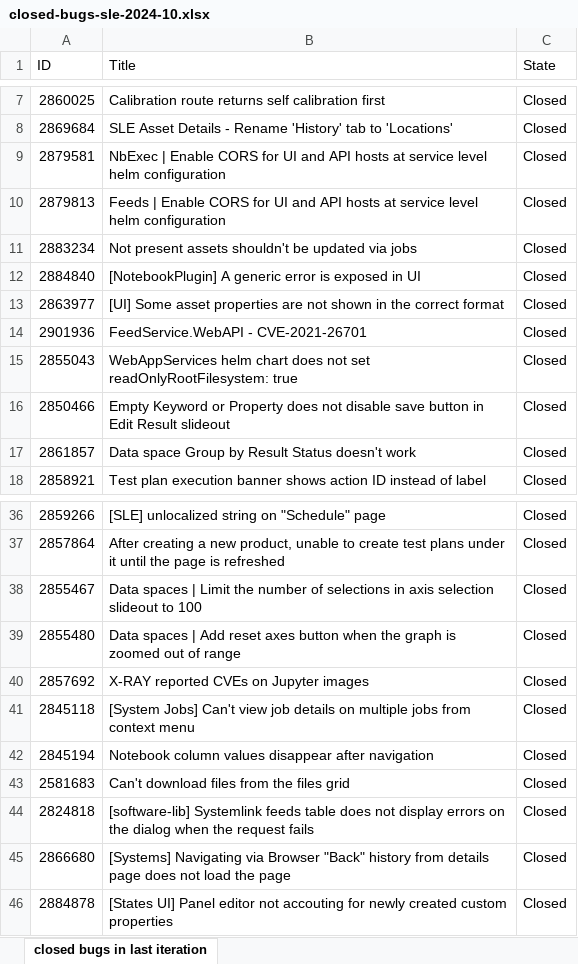
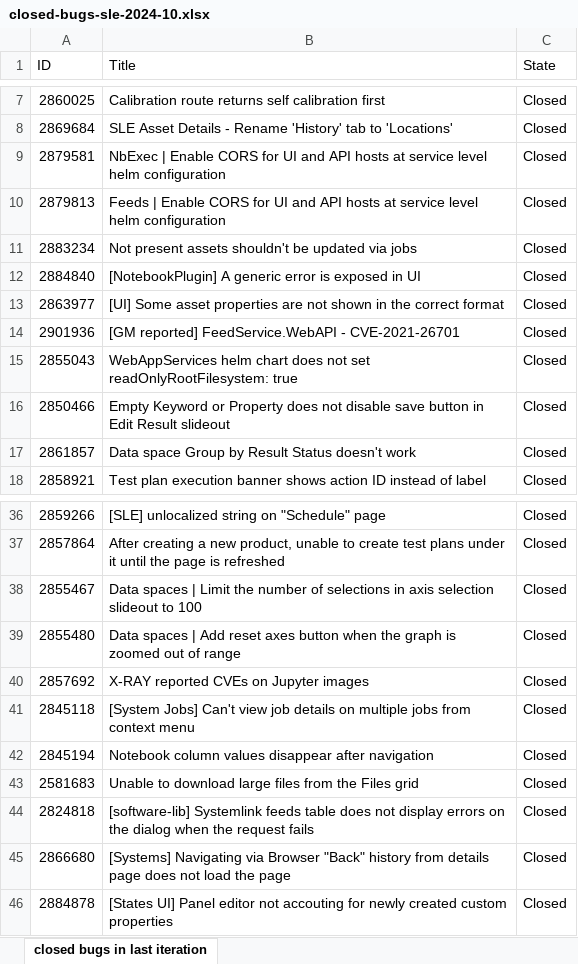
Before and after one commit to ni/install-systemlink-enterprise, an Excel workbook: release-notes/2024-10/closed-bugs-sle-2024-10.xlsx, sheet closed bugs in last iteration, drawn as a sheet; only a part is shown, gaps mark what is left out; values as stored, in another font and other column widths than the file's, no borders; the diff names each change by its address in the sheet, - before the commit and + after, or states it on an @@ line.

Commit message:
Add files via upload

```diff
--- a/release-notes/2024-10/closed-bugs-sle-2024-10.xlsx (sheet closed bugs in last iteration)
+++ b/release-notes/2024-10/closed-bugs-sle-2024-10.xlsx (sheet closed bugs in last iteration)
-B14 (Title): FeedService.WebAPI - CVE-2021-26701
+B14 (Title): [GM reported] FeedService.WebAPI - CVE-2021-26701
-B43 (Title): Can't download files from the files grid
+B43 (Title): Unable to download large files from the Files grid
```
